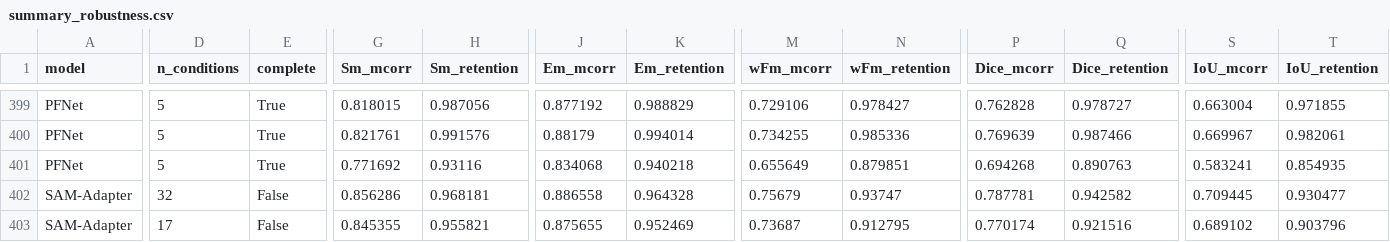
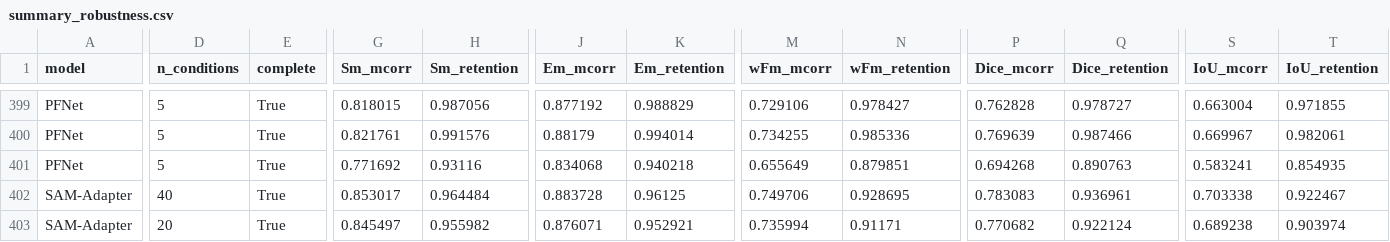
Before and after one commit to Neel-Ronak-Org/VFM-CV, a CSV file: results/summary_robustness.csv, drawn as a sheet; only a part is shown, gaps mark what is left out; the diff covers the shown part only; the diff names each change by its address in the sheet, - before the commit and + after, or states it on an @@ line.

```diff
--- a/results/summary_robustness.csv
+++ b/results/summary_robustness.csv
-D402 (n_conditions): 32
+D402 (n_conditions): 40
-E402:E403 (complete): False
+E402:E403 (complete): True
-G402 (Sm_mcorr): 0.856286
+G402 (Sm_mcorr): 0.853017
-H402 (Sm_retention): 0.968181
+H402 (Sm_retention): 0.964484
-J402 (Em_mcorr): 0.886558
+J402 (Em_mcorr): 0.883728
-K402 (Em_retention): 0.964328
+K402 (Em_retention): 0.96125
-M402 (wFm_mcorr): 0.75679
+M402 (wFm_mcorr): 0.749706
-N402 (wFm_retention): 0.93747
+N402 (wFm_retention): 0.928695
-P402 (Dice_mcorr): 0.787781
+P402 (Dice_mcorr): 0.783083
-Q402 (Dice_retention): 0.942582
+Q402 (Dice_retention): 0.936961
-S402 (IoU_mcorr): 0.709445
+S402 (IoU_mcorr): 0.703338
-T402 (IoU_retention): 0.930477
+T402 (IoU_retention): 0.922467
-D403 (n_conditions): 17
+D403 (n_conditions): 20
-G403 (Sm_mcorr): 0.845355
+G403 (Sm_mcorr): 0.845497
-H403 (Sm_retention): 0.955821
+H403 (Sm_retention): 0.955982
-J403 (Em_mcorr): 0.875655
+J403 (Em_mcorr): 0.876071
-K403 (Em_retention): 0.952469
+K403 (Em_retention): 0.952921
-M403 (wFm_mcorr): 0.73687
+M403 (wFm_mcorr): 0.735994
-N403 (wFm_retention): 0.912795
+N403 (wFm_retention): 0.91171
-P403 (Dice_mcorr): 0.770174
+P403 (Dice_mcorr): 0.770682
-Q403 (Dice_retention): 0.921516
+Q403 (Dice_retention): 0.922124
-S403 (IoU_mcorr): 0.689102
+S403 (IoU_mcorr): 0.689238
-T403 (IoU_retention): 0.903796
+T403 (IoU_retention): 0.903974
```
Also changed, not shown: 1 added row and 66 edited cells elsewhere in this file, results/benchmark.csv, 11 other files.
